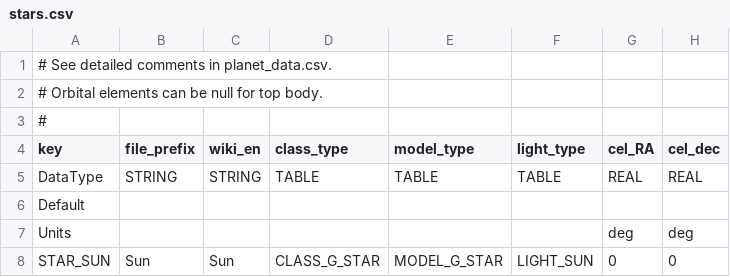
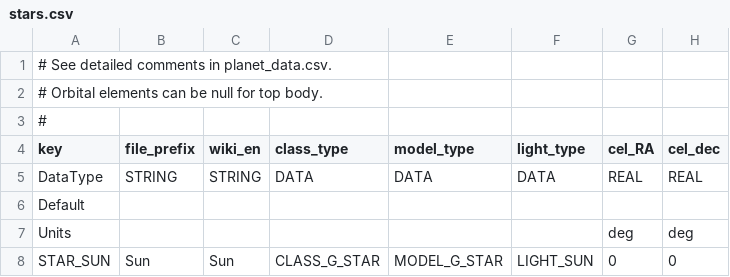
Before and after one commit to ivoyager/ivoyager, a CSV file: data/solar_system/stars.csv, drawn as a sheet; only a part is shown; the diff names each change by its address in the sheet, - before the commit and + after, or states it on an @@ line.

```diff
--- a/data/solar_system/stars.csv
+++ b/data/solar_system/stars.csv
-D5 (class_type): TABLE
+D5 (class_type): DATA
-E5 (model_type): TABLE
+E5 (model_type): DATA
-F5 (light_type): TABLE
+F5 (light_type): DATA
```
Also changed, not shown: data/solar_system/asteroid_groups.csv, data/solar_system/moons.csv, 4 other files.
